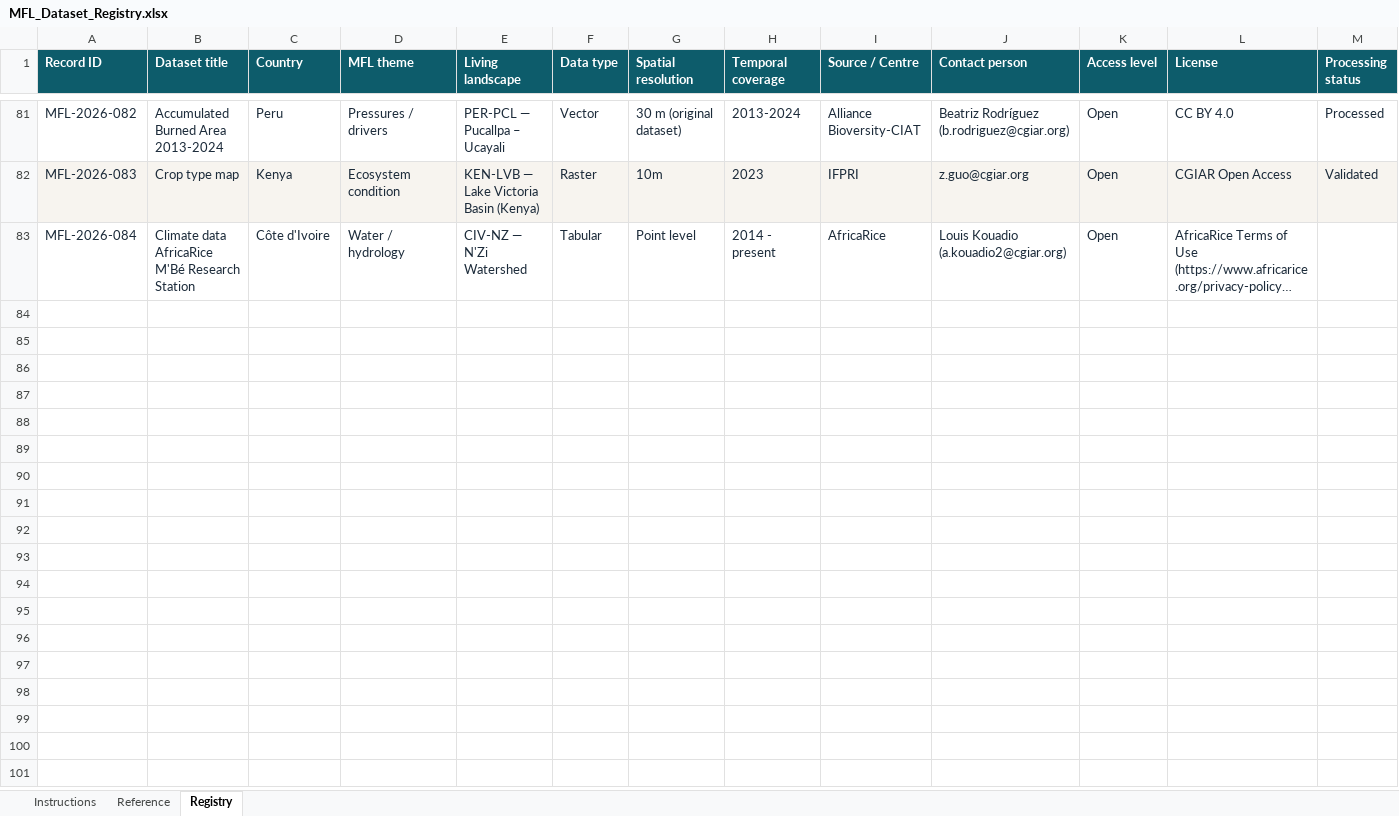
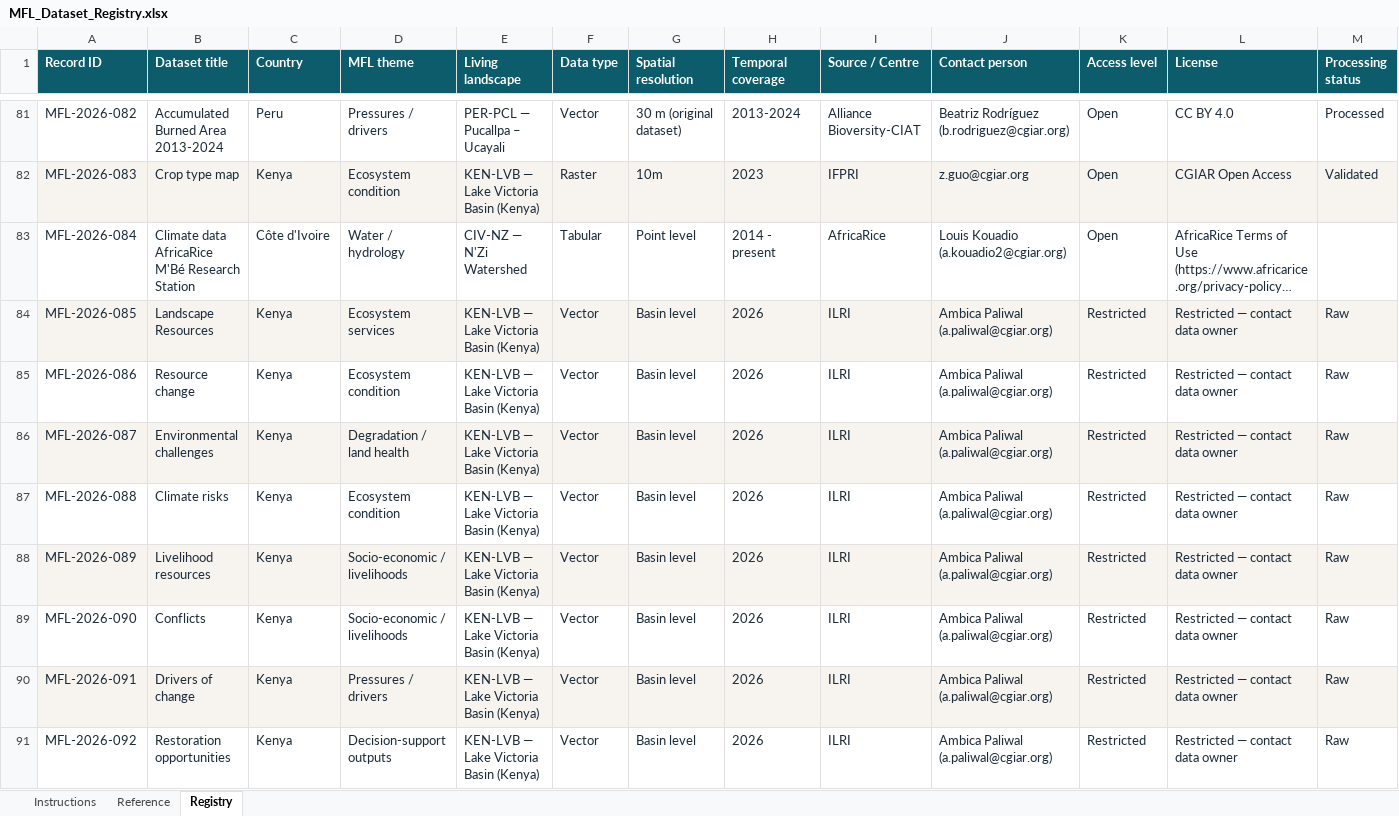
Before and after one commit to AoW2-MFL-CGIAR-Science-Program/MOSAIC_catalog, an Excel workbook: catalog/MFL_Dataset_Registry.xlsx, sheet Registry, drawn as a sheet; only a part is shown, gaps mark what is left out; long unchanged cells end in …; values as stored, in another font and other column widths than the file's, no borders; conditional formats not drawn; rows hold the shown columns only; the diff names each change by its address in the sheet, - before the commit and + after, or states it on an @@ line.

```diff
--- a/catalog/MFL_Dataset_Registry.xlsx (sheet Registry)
+++ b/catalog/MFL_Dataset_Registry.xlsx (sheet Registry)
+row 84: MFL-2026-085 | Landscape Resources | Kenya | Ecosystem services | KEN-LVB — Lake Victoria Basin (Kenya) | Vector | Basin level | 2026 | ILRI | Ambica Paliwal (a.paliwal@cgiar.org) | Restricted | Restricted — contact data owner | Raw
+row 85: MFL-2026-086 | Resource change | Kenya | Ecosystem condition | KEN-LVB — Lake Victoria Basin (Kenya) | Vector | Basin level | 2026 | ILRI | Ambica Paliwal (a.paliwal@cgiar.org) | Restricted | Restricted — contact data owner | Raw
+row 86: MFL-2026-087 | Environmental challenges | Kenya | Degradation / land health | KEN-LVB — Lake Victoria Basin (Kenya) | Vector | Basin level | 2026 | ILRI | Ambica Paliwal (a.paliwal@cgiar.org) | Restricted | Restricted — contact data owner | Raw
+row 87: MFL-2026-088 | Climate risks | Kenya | Ecosystem condition | KEN-LVB — Lake Victoria Basin (Kenya) | Vector | Basin level | 2026 | ILRI | Ambica Paliwal (a.paliwal@cgiar.org) | Restricted | Restricted — contact data owner | Raw
+row 88: MFL-2026-089 | Livelihood resources | Kenya | Socio-economic / livelihoods | KEN-LVB — Lake Victoria Basin (Kenya) | Vector | Basin level | 2026 | ILRI | Ambica Paliwal (a.paliwal@cgiar.org) | Restricted | Restricted — contact data owner | Raw
+row 89: MFL-2026-090 | Conflicts | Kenya | Socio-economic / livelihoods | KEN-LVB — Lake Victoria Basin (Kenya) | Vector | Basin level | 2026 | ILRI | Ambica Paliwal (a.paliwal@cgiar.org) | Restricted | Restricted — contact data owner | Raw
+row 90: MFL-2026-091 | Drivers of change | Kenya | Pressures / drivers | KEN-LVB — Lake Victoria Basin (Kenya) | Vector | Basin level | 2026 | ILRI | Ambica Paliwal (a.paliwal@cgiar.org) | Restricted | Restricted — contact data owner | Raw
+row 91: MFL-2026-092 | Restoration opportunities | Kenya | Decision-support outputs | KEN-LVB — Lake Victoria Basin (Kenya) | Vector | Basin level | 2026 | ILRI | Ambica Paliwal (a.paliwal@cgiar.org) | Restricted | Restricted — contact data owner | Raw
```
Also changed, not shown: 19 other files.
